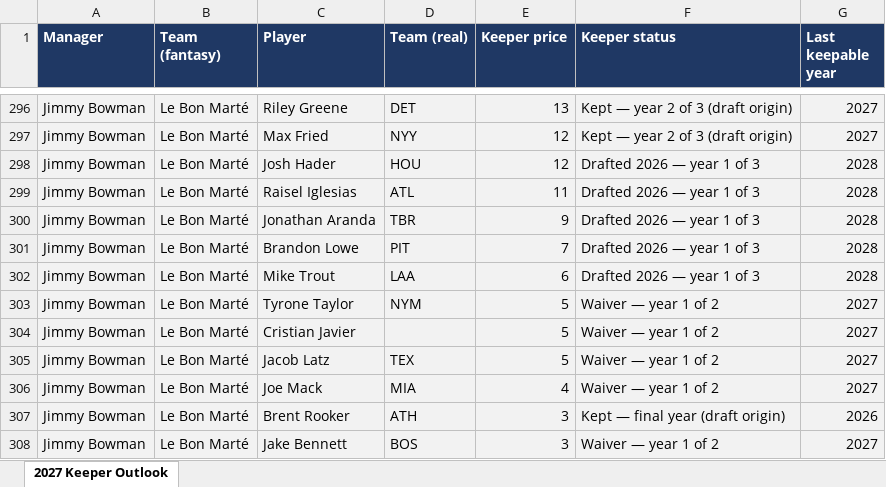
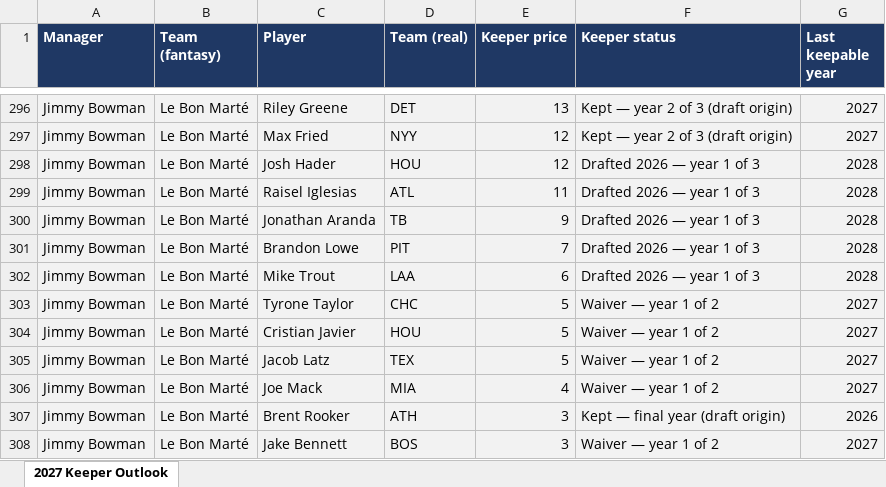
Before and after one commit to langrill42-collab/ernie-reports, an Excel workbook: downloads/LPT-Keeper-Status-2026.xlsx, sheet 2027 Keeper Outlook, drawn as a sheet; only a part is shown, gaps mark what is left out; values as stored, in another font and other column widths than the file's, no borders; the diff covers the shown part only; the diff names each change by its address in the sheet, - before the commit and + after, or states it on an @@ line.

```diff
--- a/downloads/LPT-Keeper-Status-2026.xlsx (sheet 2027 Keeper Outlook)
+++ b/downloads/LPT-Keeper-Status-2026.xlsx (sheet 2027 Keeper Outlook)
-D300 (Team (real)): TBR
+D300 (Team (real)): TB
-D303 (Team (real)): NYM
+D303 (Team (real)): CHC
-D304 (Team (real)): (empty)
+D304 (Team (real)): HOU
```
Also changed, not shown: 107 edited cells elsewhere in this sheet, 2 other files.
